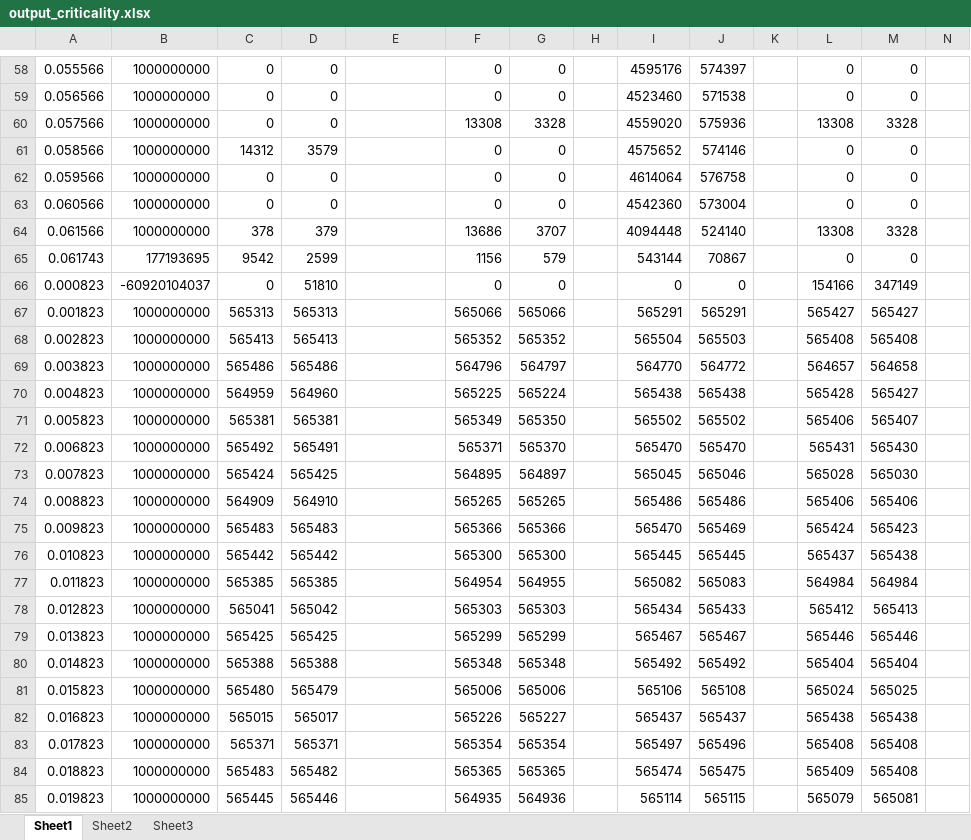
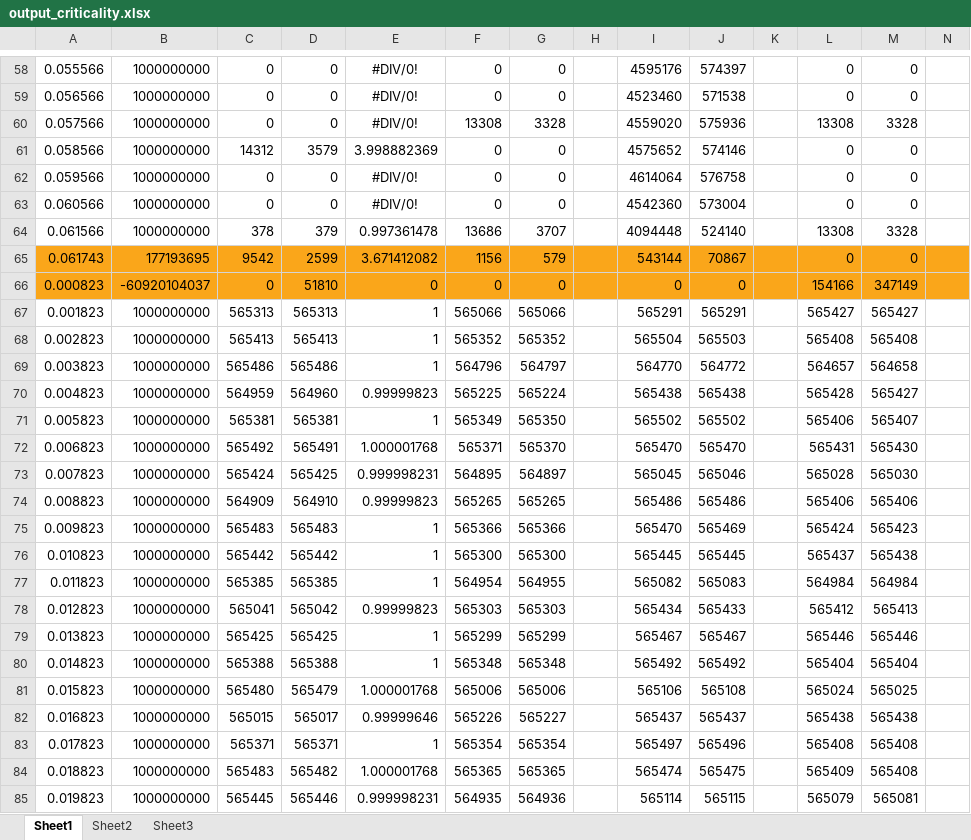
Before and after one commit to dragonswordsman/CE_453_Project_2, an Excel workbook: Prj_2_results/8_core/output_criticality.xlsx, sheet Sheet1, drawn as a sheet; only a part is shown, gaps mark what is left out; values as stored, in another font and other column widths than the file's, no borders; the diff covers the shown part only; the diff names each change by its address in the sheet, - before the commit and + after, or states it on an @@ line.

```diff
--- a/Prj_2_results/8_core/output_criticality.xlsx (sheet Sheet1)
+++ b/Prj_2_results/8_core/output_criticality.xlsx (sheet Sheet1)
-E58:E60: (empty)
+E58:E60: #DIV/0!
-E61: (empty)
+E61: 3.998882369
-E62:E63: (empty)
+E62:E63: #DIV/0!
-E64: (empty)
+E64: 0.997361478
-A65:N66 fill: none
+A65:N66 fill: #FAA61A
-E65: (empty)
+E65: 3.671412082
-E66: (empty)
+E66: 0
-E67:E69: (empty)
+E67:E69: 1
-E70: (empty)
+E70: 0.99999823
-E71: (empty)
+E71: 1
-E72: (empty)
+E72: 1.000001768
-E73: (empty)
+E73: 0.999998231
-E74: (empty)
+E74: 0.99999823
-E75:E77: (empty)
+E75:E77: 1
-E78: (empty)
+E78: 0.99999823
-E79:E80: (empty)
+E79:E80: 1
-E81: (empty)
+E81: 1.000001768
-E82: (empty)
+E82: 0.99999646
-E83: (empty)
+E83: 1
-E84: (empty)
+E84: 1.000001768
-E85: (empty)
+E85: 0.999998231
```
Also changed, not shown: 119 edited cells and cell formats elsewhere in this sheet, sheet Sheet3, charts or pictures, 1 other file.
